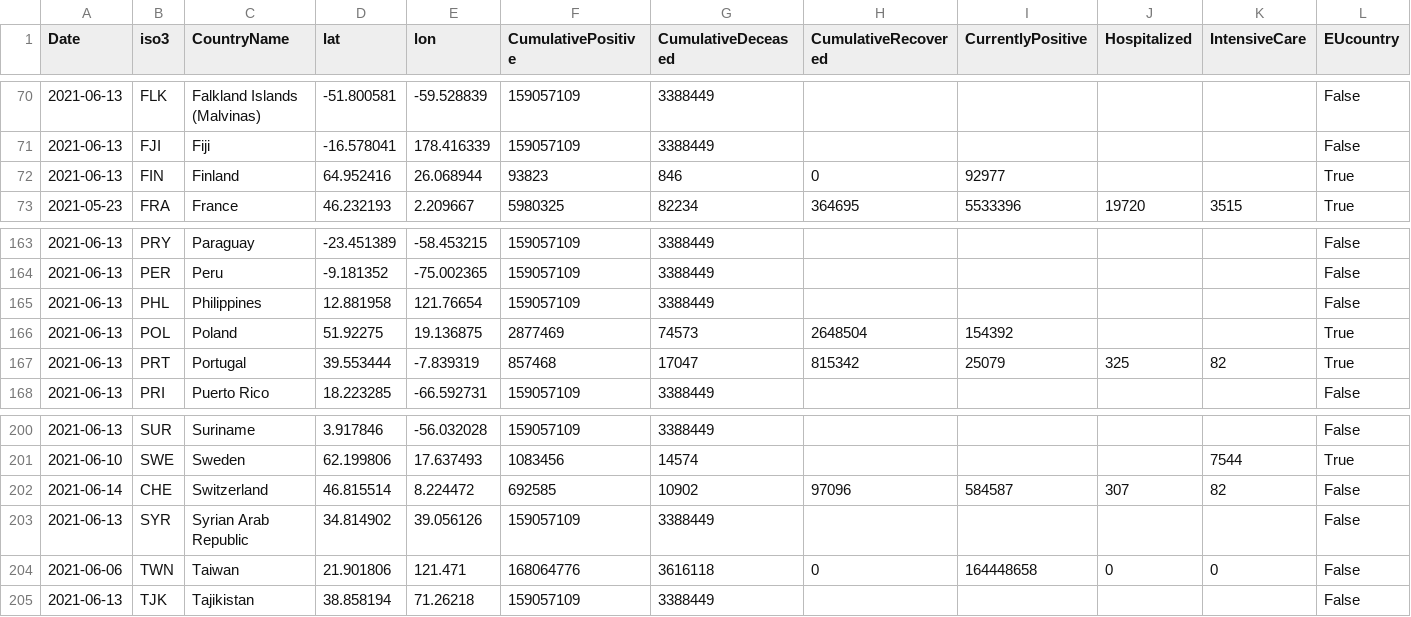
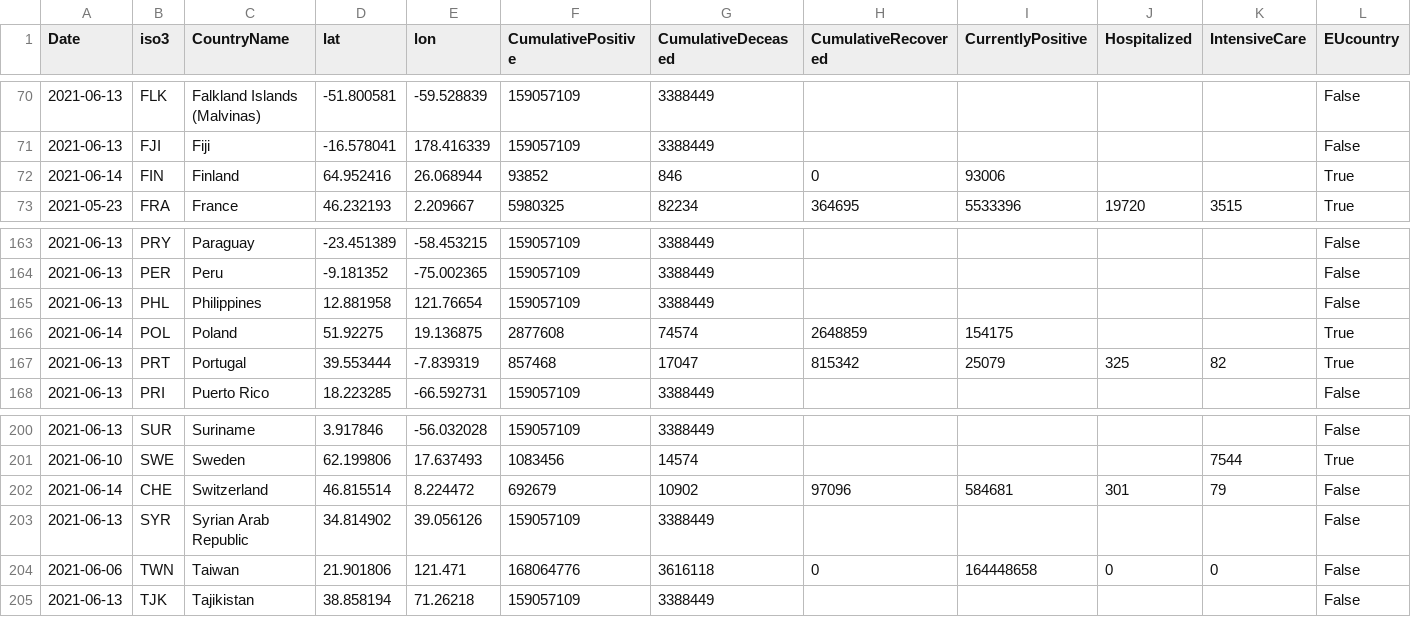
Before and after one commit to nmileva/COVID-19, a CSV file: data-by-country/jrc-covid-19-countries-20210614.csv, drawn as a sheet; only a part is shown, gaps mark what is left out; the diff names each change by its address in the sheet, - before the commit and + after, or states it on an @@ line.

```diff
--- a/data-by-country/jrc-covid-19-countries-20210614.csv
+++ b/data-by-country/jrc-covid-19-countries-20210614.csv
-A72 (Date): 2021-06-13
+A72 (Date): 2021-06-14
-F72 (CumulativePositive): 93823
+F72 (CumulativePositive): 93852
-I72 (CurrentlyPositive): 92977
+I72 (CurrentlyPositive): 93006
-A166 (Date): 2021-06-13
+A166 (Date): 2021-06-14
-F166 (CumulativePositive): 2877469
+F166 (CumulativePositive): 2877608
-G166 (CumulativeDeceased): 74573
+G166 (CumulativeDeceased): 74574
-H166 (CumulativeRecovered): 2648504
+H166 (CumulativeRecovered): 2648859
-I166 (CurrentlyPositive): 154392
+I166 (CurrentlyPositive): 154175
-F202 (CumulativePositive): 692585
+F202 (CumulativePositive): 692679
-I202 (CurrentlyPositive): 584587
+I202 (CurrentlyPositive): 584681
-J202 (Hospitalized): 307
+J202 (Hospitalized): 301
-K202 (IntensiveCare): 82
+K202 (IntensiveCare): 79
```
Also changed, not shown: data-by-country/jrc-covid-19-countries-latest.csv, data-of-world/jrc-covid-19-world-latest.csv, 3 other files.
